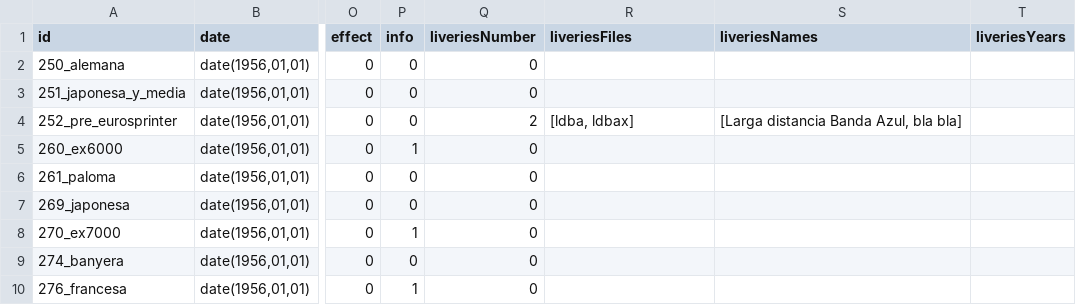
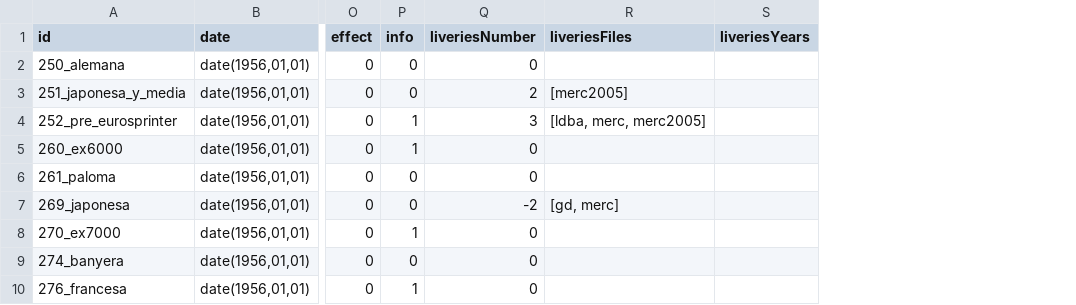
Before and after one commit to spainishset/spainset-engines, a CSV file: src/electric/specs.csv, drawn as a sheet; only a part is shown, gaps mark what is left out; the diff names each change by its address in the sheet, - before the commit and + after, or states it on an @@ line.

```diff
--- a/src/electric/specs.csv
+++ b/src/electric/specs.csv
-column S (liveriesNames), row 4: [Larga distancia Banda Azul, bla bla]
-Q3 (liveriesNumber): 0
+Q3 (liveriesNumber): 2
-R3 (liveriesFiles): (empty)
+R3 (liveriesFiles): [merc2005]
-P4 (info): 0
+P4 (info): 1
-Q4 (liveriesNumber): 2
+Q4 (liveriesNumber): 3
-R4 (liveriesFiles): [ldba, ldbax]
+R4 (liveriesFiles): [ldba, merc, merc2005]
-Q7 (liveriesNumber): 0
+Q7 (liveriesNumber): -2
-R7 (liveriesFiles): (empty)
+R7 (liveriesFiles): [gd, merc]
```
Also changed, not shown: src/diesel/specs.csv, 21 other files.
